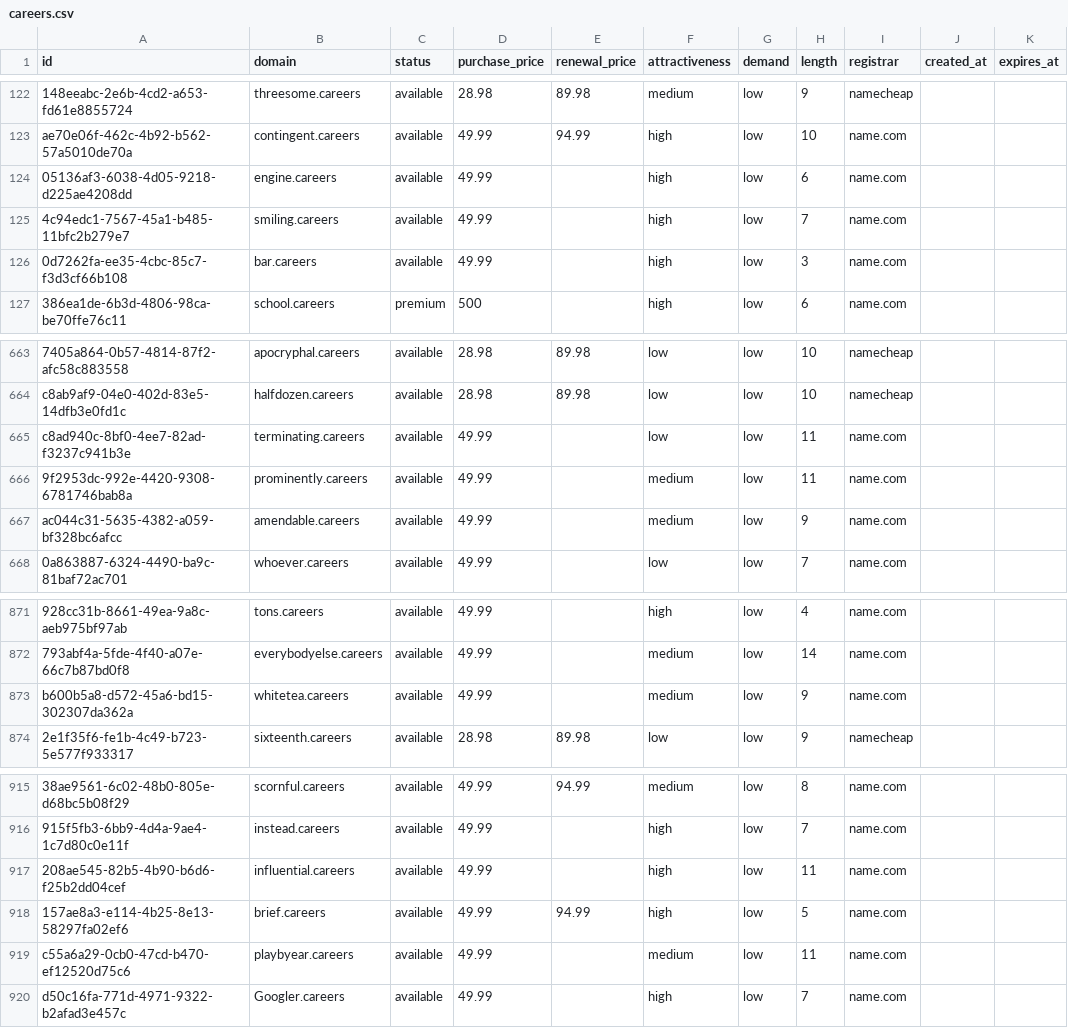
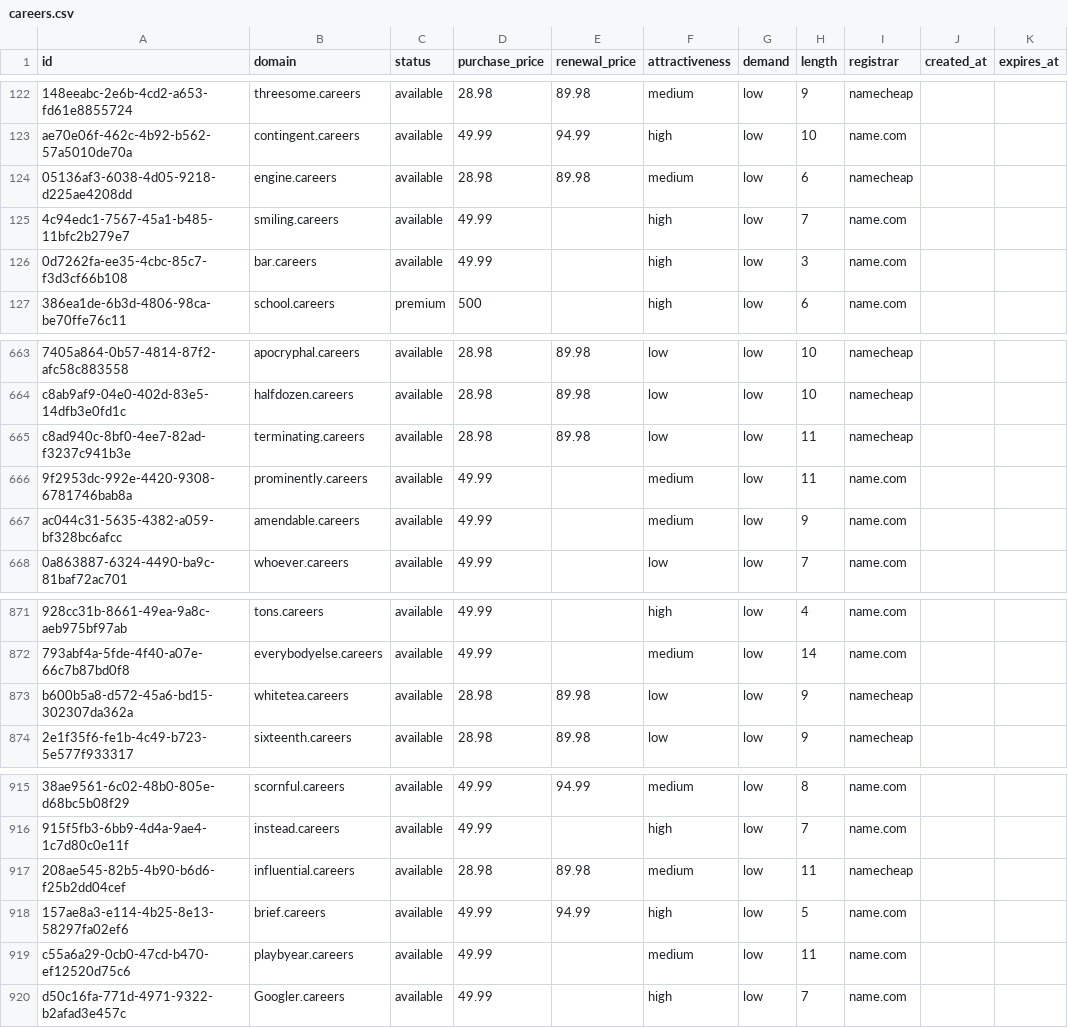
Before and after one commit to UniqueDomains/careers-oneword-domains, a CSV file: careers.csv, drawn as a sheet; only a part is shown, gaps mark what is left out; the diff names each change by its address in the sheet, - before the commit and + after, or states it on an @@ line.

Commit message:
Domains update

```diff
--- a/careers.csv
+++ b/careers.csv
-D124 (purchase_price): 49.99
+D124 (purchase_price): 28.98
-E124 (renewal_price): (empty)
+E124 (renewal_price): 89.98
-F124 (attractiveness): high
+F124 (attractiveness): medium
-I124 (registrar): name.com
+I124 (registrar): namecheap
-D665 (purchase_price): 49.99
+D665 (purchase_price): 28.98
-E665 (renewal_price): (empty)
+E665 (renewal_price): 89.98
-I665 (registrar): name.com
+I665 (registrar): namecheap
-D873 (purchase_price): 49.99
+D873 (purchase_price): 28.98
-E873 (renewal_price): (empty)
+E873 (renewal_price): 89.98
-F873 (attractiveness): medium
+F873 (attractiveness): low
-I873 (registrar): name.com
+I873 (registrar): namecheap
-D917 (purchase_price): 49.99
+D917 (purchase_price): 28.98
-E917 (renewal_price): (empty)
+E917 (renewal_price): 89.98
-F917 (attractiveness): high
+F917 (attractiveness): medium
-I917 (registrar): name.com
+I917 (registrar): namecheap
```
Also changed, not shown: 4 other files.
